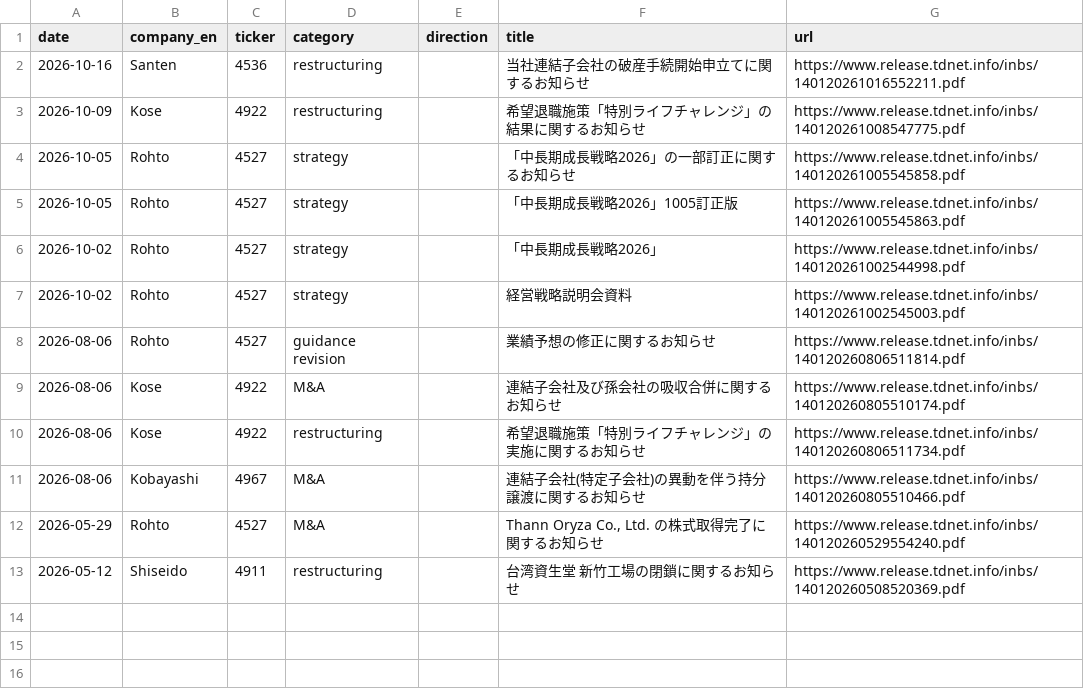
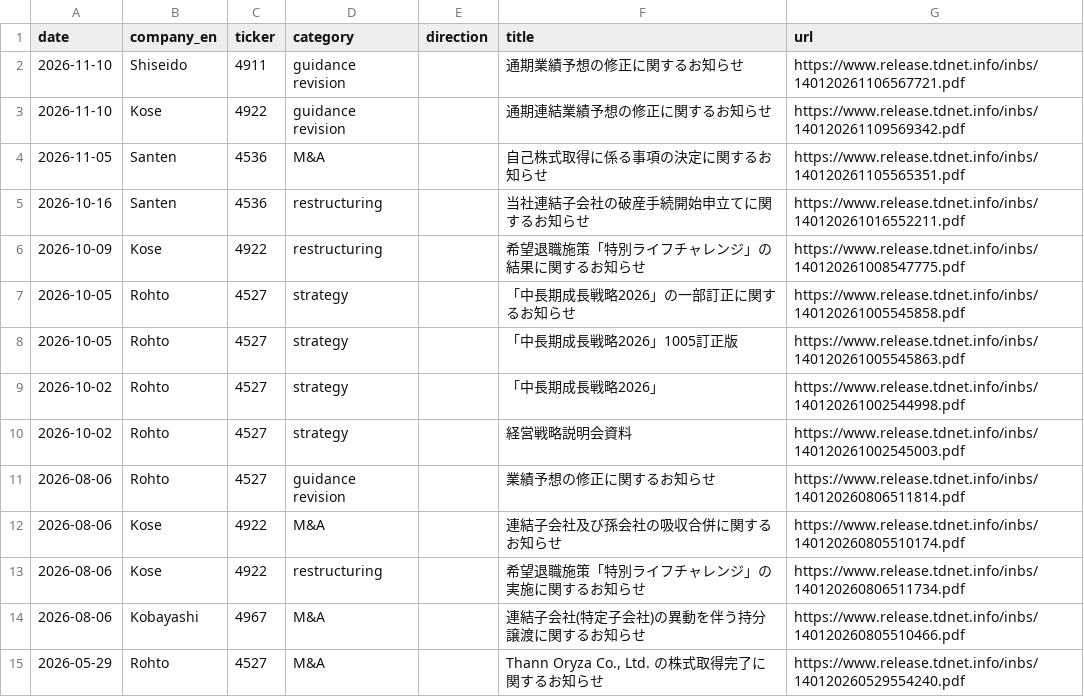
Before and after one commit to h-hayashi-ctrl/rohto-dashboard, a CSV file: data/competitor_events.csv, drawn as a sheet.

```diff
--- a/data/competitor_events.csv
+++ b/data/competitor_events.csv
@@ -1,2 +1,5 @@
 date,company_en,ticker,category,direction,title,url
+2026-11-10,Shiseido,4911,guidance revision,,通期業績予想の修正に関するお知らせ,https://www.release.tdnet.info/inbs/140120261106567721.pdf
+2026-11-10,Kose,4922,guidance revision,,通期連結業績予想の修正に関するお知らせ,https://www.release.tdnet.info/inbs/140120261109569342.pdf
+2026-11-05,Santen,4536,M&A,,自己株式取得に係る事項の決定に関するお知らせ,https://www.release.tdnet.info/inbs/140120261105565351.pdf
 2026-10-16,Santen,4536,restructuring,,当社連結子会社の破産手続開始申立てに関するお知らせ,https://www.release.tdnet.info/inbs/140120261016552211.pdf
@@ -12,2 +15 @@ date,company_en,ticker,category,direction,title,url
 2026-05-29,Rohto,4527,M&A,,"Thann Oryza Co., Ltd. の株式取得完了に関するお知らせ",https://www.release.tdnet.info/inbs/140120260529554240.pdf
-2026-05-12,Shiseido,4911,restructuring,,台湾資生堂　新竹工場の閉鎖に関するお知らせ,https://www.release.tdnet.info/inbs/140120260508520369.pdf
```
Also changed, not shown: data/assumptions.csv, data/framework.csv, 22 other files.
